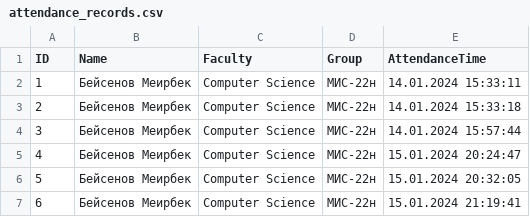
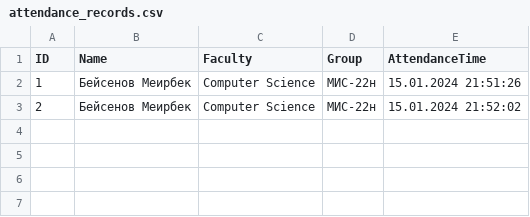
Before and after one commit to Meirbek-dev/facial-recognition-attendance, a CSV file: app_data/attendance_records.csv, drawn as a sheet.

```diff
--- a/app_data/attendance_records.csv
+++ b/app_data/attendance_records.csv
@@ -1,7 +1,3 @@
 ID,Name,Faculty,Group,AttendanceTime
-1,Бейсенов Меирбек,Computer Science,МИС-22н,14.01.2024 15:33:11
-2,Бейсенов Меирбек,Computer Science,МИС-22н,14.01.2024 15:33:18
-3,Бейсенов Меирбек,Computer Science,МИС-22н,14.01.2024 15:57:44
-4,Бейсенов Меирбек,Computer Science,МИС-22н,15.01.2024 20:24:47
-5,Бейсенов Меирбек,Computer Science,МИС-22н,15.01.2024 20:32:05
-6,Бейсенов Меирбек,Computer Science,МИС-22н,15.01.2024 21:19:41
+1,Бейсенов Меирбек,Computer Science,МИС-22н,15.01.2024 21:51:26
+2,Бейсенов Меирбек,Computer Science,МИС-22н,15.01.2024 21:52:02
```
Also changed, not shown: 2 other files.
